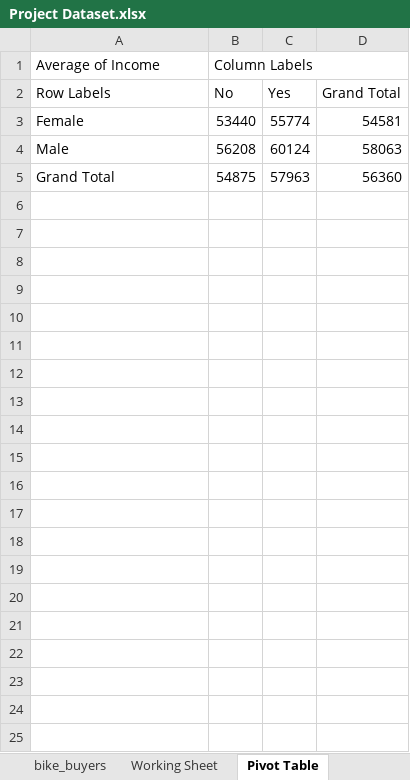
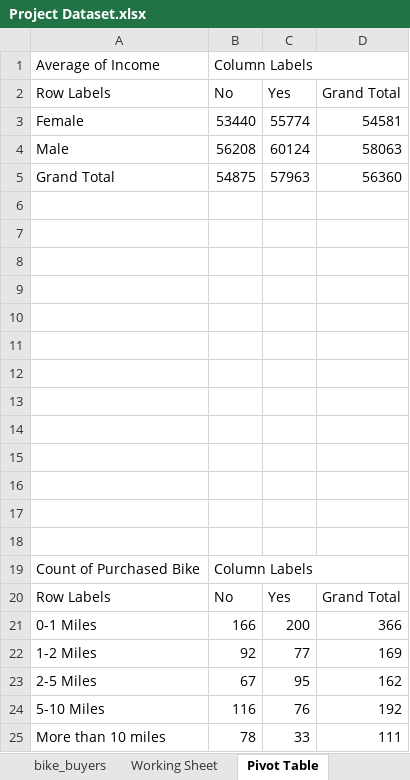
Before and after one commit to sayyedmujtaba/Data-Analysis-Bootcamp, an Excel workbook: Excel/Project Dataset.xlsx, sheet Pivot Table, drawn as a sheet; only a part is shown; values as stored, in another font and other column widths than the file's, no borders; charts and pictures not drawn; the diff covers the shown part only; the diff names each change by its address in the sheet, - before the commit and + after, or states it on an @@ line.

```diff
--- a/Excel/Project Dataset.xlsx (sheet Pivot Table)
+++ b/Excel/Project Dataset.xlsx (sheet Pivot Table)
+row 6: (empty)
+row 7: (empty)
+row 8: (empty)
+row 9: (empty)
+row 10: (empty)
+row 11: (empty)
+row 12: (empty)
+row 13: (empty)
+row 14: (empty)
+row 15: (empty)
+row 16: (empty)
+row 17: (empty)
+row 18: (empty)
+row 19: Count of Purchased Bike | Column Labels
+row 20: Row Labels | No | Yes | Grand Total
+row 21: 0-1 Miles | 166 | 200 | 366
+row 22: 1-2 Miles | 92 | 77 | 169
+row 23: 2-5 Miles | 67 | 95 | 162
+row 24: 5-10 Miles | 116 | 76 | 192
+row 25: More than 10 miles | 78 | 33 | 111
```
Also changed, not shown: 95 added rows elsewhere in this sheet, sheet Working Sheet, charts or pictures, Progress tracker.xlsx.
